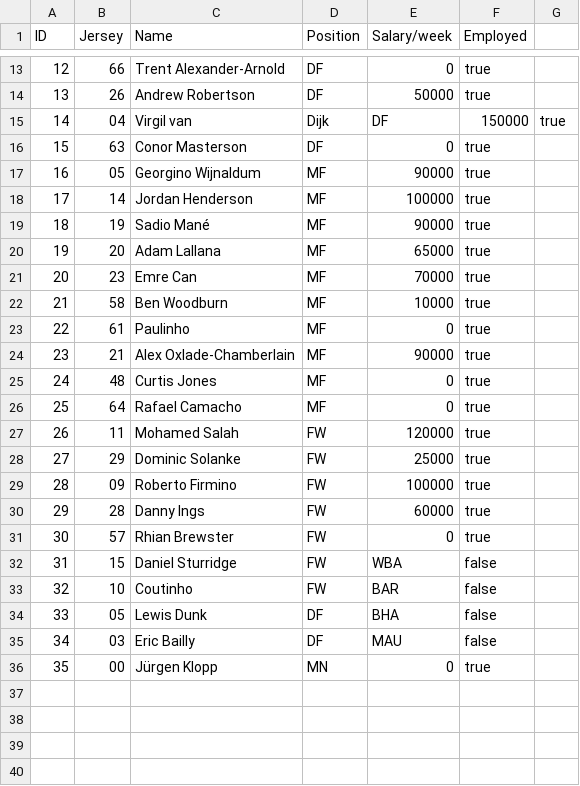
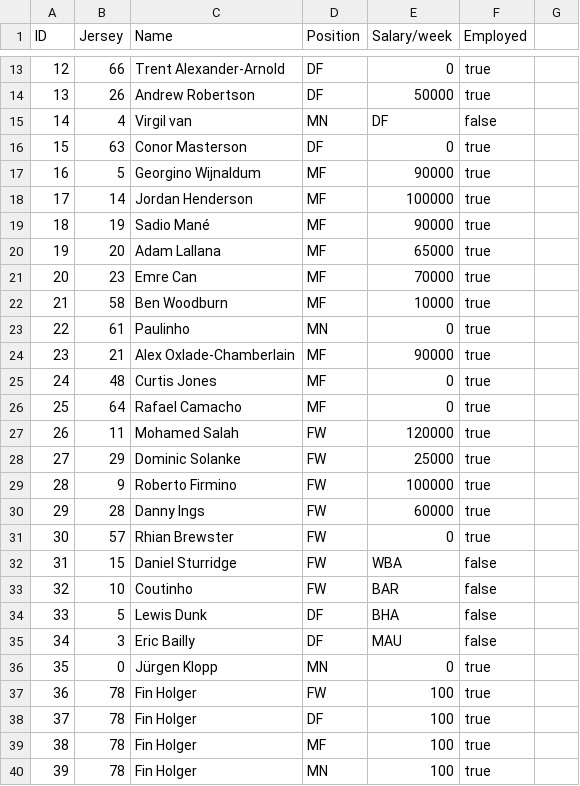
Before and after one commit to EmilieBentsen/Premier-League, a CSV file: footballer.csv, drawn as a sheet; only a part is shown, gaps mark what is left out; removed rows and columns are numbered as before the commit, all else as after; the diff covers the shown part only; the diff names each change by its address in the sheet, - before the commit and + after, or states it on an @@ line.

```diff
--- a/footballer.csv
+++ b/footballer.csv
-row 15: 14 | 04 | Virgil van | Dijk | DF | 150000 | true
+row 15: 14 | 4 | Virgil van | MN | DF | false
-B17 (Jersey): 05
+B17 (Jersey): 5
-D23 (Position): MF
+D23 (Position): MN
-B29 (Jersey): 09
+B29 (Jersey): 9
-B34 (Jersey): 05
+B34 (Jersey): 5
-B35 (Jersey): 03
+B35 (Jersey): 3
-B36 (Jersey): 00
+B36 (Jersey): 0
+row 37: 36 | 78 | Fin Holger | FW | 100 | true
+row 38: 37 | 78 | Fin Holger | DF | 100 | true
+row 39: 38 | 78 | Fin Holger | MF | 100 | true
+row 40: 39 | 78 | Fin Holger | MN | 100 | true
```
Also changed, not shown: 4 edited cells and row numbers in column A elsewhere in this file, 7 other files.
